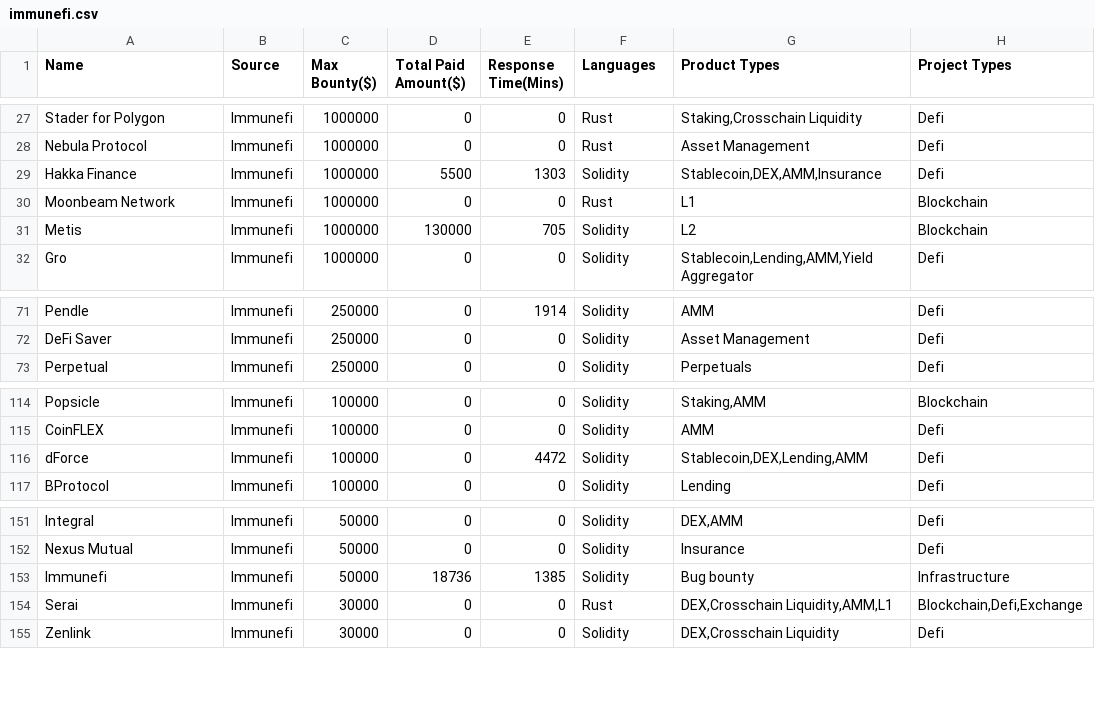
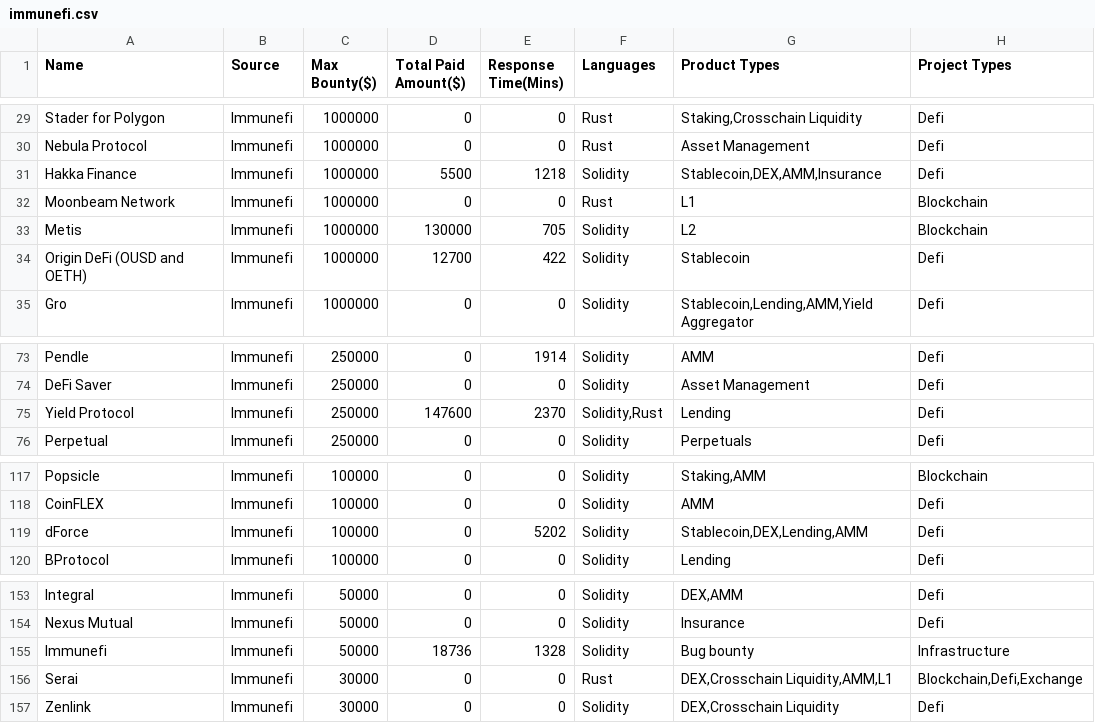
Before and after one commit to solodit/solodit_content, a CSV file: bug_bounties/immunefi.csv, drawn as a sheet; only a part is shown, gaps mark what is left out; addresses are those after the commit; the diff covers the shown part only; the diff names each change by its address in the sheet, - before the commit and + after, or states it on an @@ line.

```diff
--- a/bug_bounties/immunefi.csv
+++ b/bug_bounties/immunefi.csv
-E31 (Response Time(Mins)): 1303
+E31 (Response Time(Mins)): 1218
@@ row 196 moved to row 34: Origin DeFi (OUSD and OETH) @@
@@ row 206 moved to row 75: Yield Protocol @@
-E119 (Response Time(Mins)): 4472
+E119 (Response Time(Mins)): 5202
-E155 (Response Time(Mins)): 1385
+E155 (Response Time(Mins)): 1328
```
Also changed, not shown: 2 added rows, 2 removed rows, 40 moved rows and 6 edited cells elsewhere in this file, bug_bounties/hats_finance.csv.
